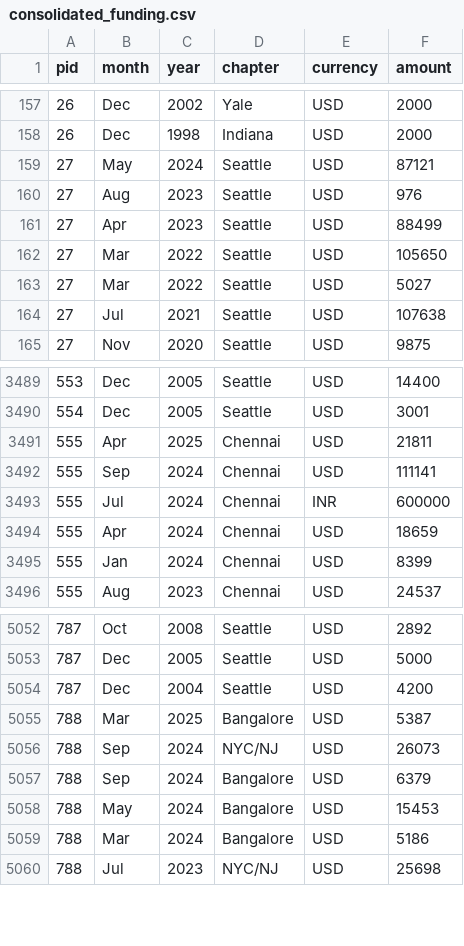
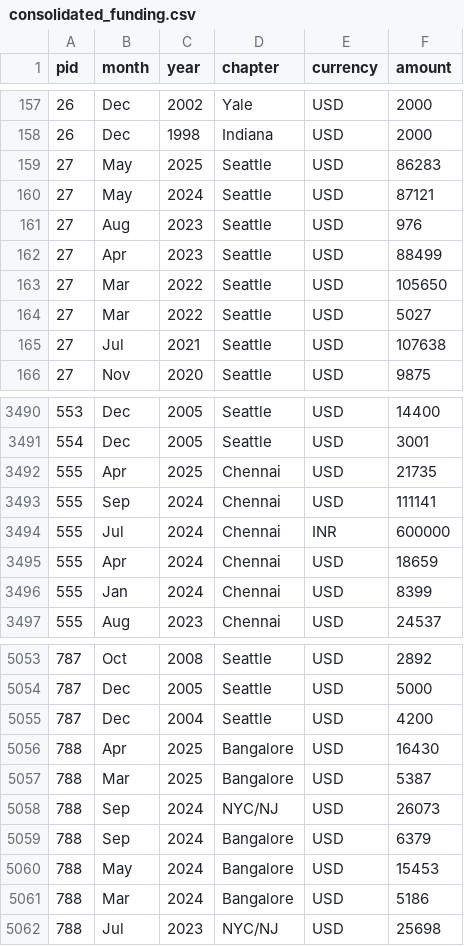
Before and after one commit to rkpagadala/AshaFoundation, a CSV file: DataCSV/consolidated_funding.csv, drawn as a sheet; only a part is shown, gaps mark what is left out.

```diff
--- a/DataCSV/consolidated_funding.csv
+++ b/DataCSV/consolidated_funding.csv
@@ -158,2 +158,3 @@ pid,month,year,chapter,currency,amount
 26,Dec,1998,Indiana,USD,2000
+27,May,2025,Seattle,USD,86283
 27,May,2024,Seattle,USD,87121
@@ -3490,3 +3491,3 @@ pid,month,year,chapter,currency,amount
 554,Dec,2005,Seattle,USD,3001
-555,Apr,2025,Chennai,USD,21811
+555,Apr,2025,Chennai,USD,21735
 555,Sep,2024,Chennai,USD,111141
@@ -5054,2 +5055,3 @@ pid,month,year,chapter,currency,amount
 787,Dec,2004,Seattle,USD,4200
+788,Apr,2025,Bangalore,USD,16430
 788,Mar,2025,Bangalore,USD,5387
```
Also changed, not shown: DataCSV/bimaru.csv, DataCSV/final_df.csv, 11 other files.
